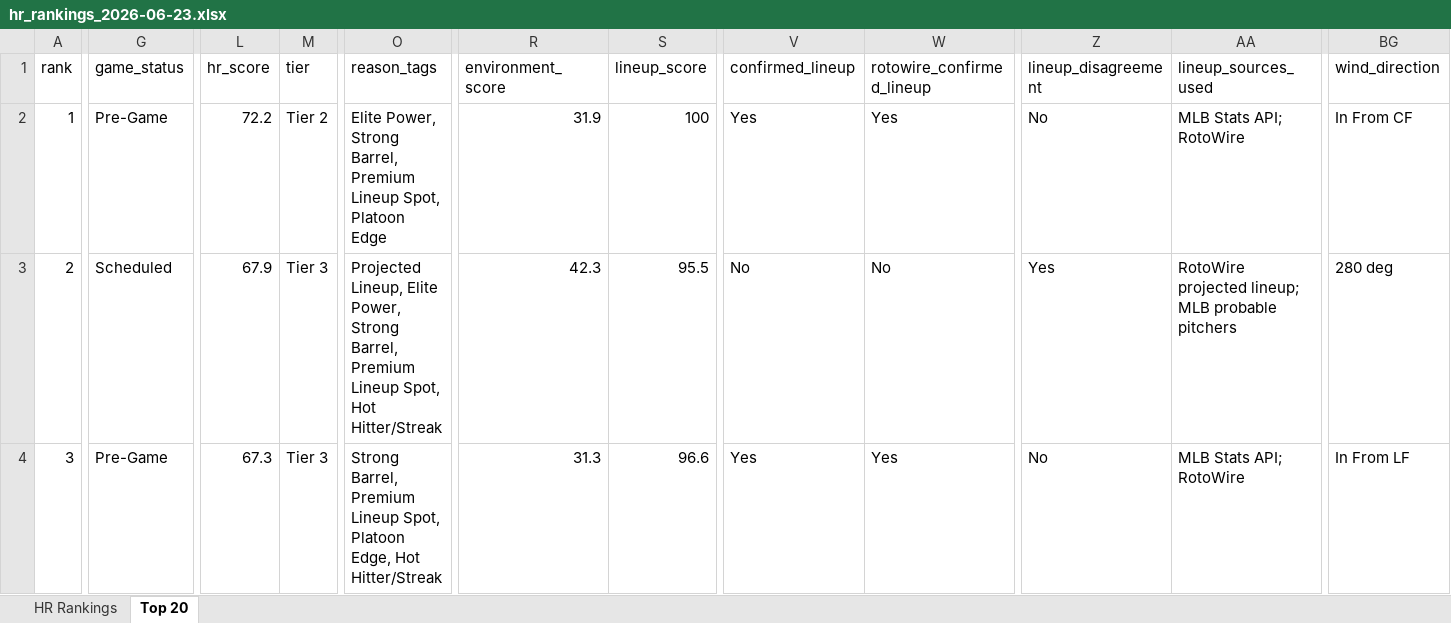
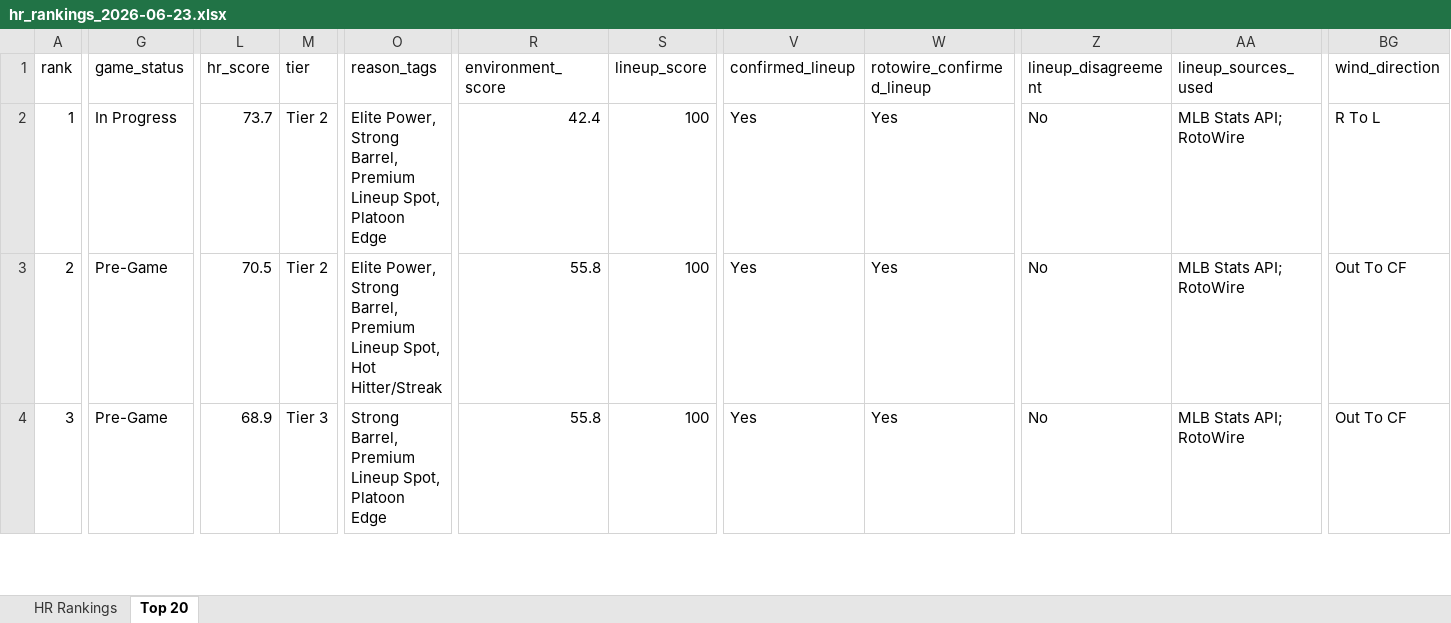
Before and after one commit to etbell28/ghost-analytics, an Excel workbook: outputs/daily/hr_rankings_2026-06-23.xlsx, sheet Top 20, drawn as a sheet; only a part is shown, gaps mark what is left out; values as stored, in another font and other column widths than the file's, no borders; the diff covers the shown part only; the diff names each change by its address in the sheet, - before the commit and + after, or states it on an @@ line.

```diff
--- a/outputs/daily/hr_rankings_2026-06-23.xlsx (sheet Top 20)
+++ b/outputs/daily/hr_rankings_2026-06-23.xlsx (sheet Top 20)
-G2 (game_status): Pre-Game
+G2 (game_status): In Progress
-L2 (hr_score): 72.2
+L2 (hr_score): 73.7
-R2 (environment_score): 31.9
+R2 (environment_score): 42.4
-BG2 (wind_direction): In From CF
+BG2 (wind_direction): R To L
-G3 (game_status): Scheduled
+G3 (game_status): Pre-Game
-L3 (hr_score): 67.9
+L3 (hr_score): 70.5
-M3 (tier): Tier 3
+M3 (tier): Tier 2
-O3 (reason_tags): Projected Lineup, Elite Power,…
+O3 (reason_tags): Elite Power,…
-R3 (environment_score): 42.3
+R3 (environment_score): 55.8
-S3 (lineup_score): 95.5
+S3 (lineup_score): 100
-V3 (confirmed_lineup): No
+V3 (confirmed_lineup): Yes
-W3 (rotowire_confirmed_lineup): No
+W3 (rotowire_confirmed_lineup): Yes
-Z3 (lineup_disagreement): Yes
+Z3 (lineup_disagreement): No
-AA3 (lineup_sources_used): RotoWire projected lineup; MLB probable pitchers
+AA3 (lineup_sources_used): MLB Stats API; RotoWire
-BG3 (wind_direction): 280 deg
+BG3 (wind_direction): Out To CF
-L4 (hr_score): 67.3
+L4 (hr_score): 68.9
-O4 (reason_tags): …Spot, Platoon Edge, Hot Hitter/Streak
+O4 (reason_tags): …Spot, Platoon Edge
-R4 (environment_score): 31.3
+R4 (environment_score): 55.8
-S4 (lineup_score): 96.6
+S4 (lineup_score): 100
-BG4 (wind_direction): In From LF
+BG4 (wind_direction): Out To CF
```
Also changed, not shown: 1 added row, 1 removed row and 646 edited cells elsewhere in this sheet, sheet HR Rankings, outputs/hr_rankings.xlsx, 8 other files.
